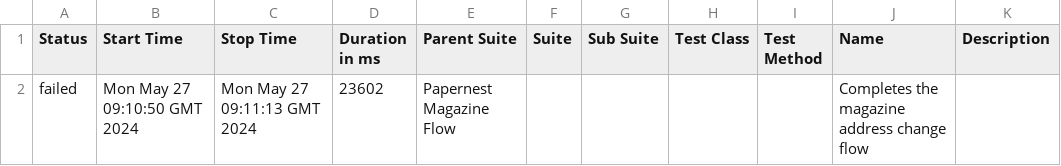
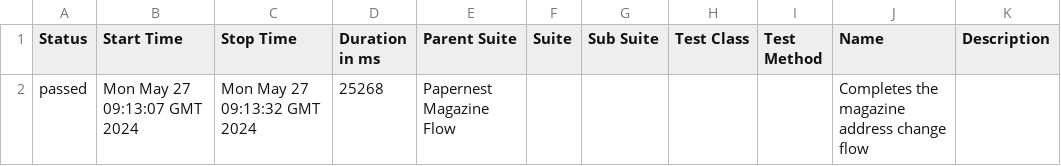
Before and after one commit to isfortest/Papernest-Automation-Test, a CSV file: 9/data/suites.csv, drawn as a sheet.

```diff
--- a/9/data/suites.csv
+++ b/9/data/suites.csv
@@ -1,2 +1,2 @@
 "Status","Start Time","Stop Time","Duration in ms","Parent Suite","Suite","Sub Suite","Test Class","Test Method","Name","Description"
-"failed","Mon May 27 09:10:50 GMT 2024","Mon May 27 09:11:13 GMT 2024","23602","Papernest Magazine Flow","","","","","Completes the magazine address change flow",""
+"passed","Mon May 27 09:13:07 GMT 2024","Mon May 27 09:13:32 GMT 2024","25268","Papernest Magazine Flow","","","","","Completes the magazine address change flow",""
```
Also changed, not shown: 31 other files.
